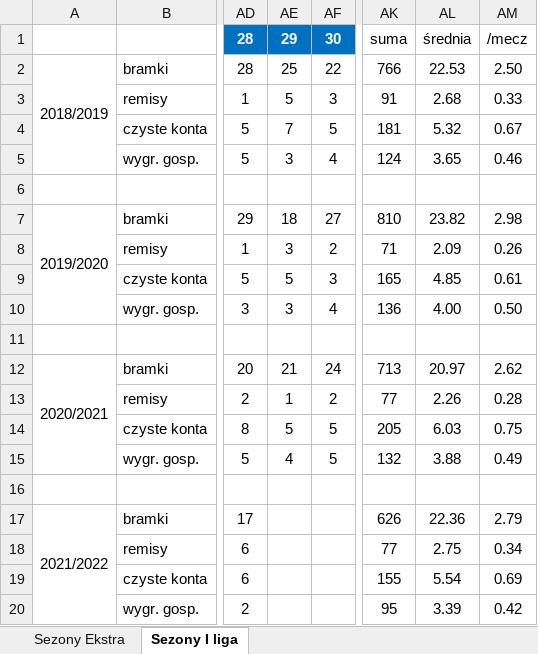
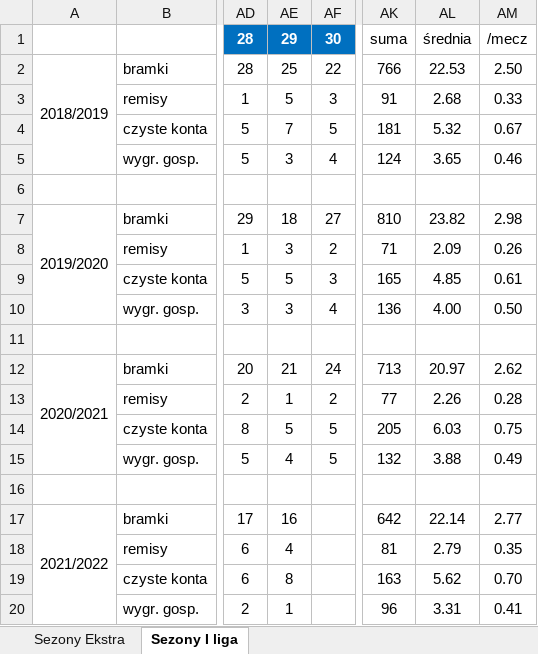
Before and after one commit to mmarcinowski/Football-season-Poisson-model, an Excel workbook: Vademecum.xlsx, sheet Sezony I liga, drawn as a sheet; only a part is shown, gaps mark what is left out; values as stored, in another font and other column widths than the file's, no borders; conditional formats not drawn; the diff names each change by its address in the sheet, - before the commit and + after, or states it on an @@ line.

Commit message:
I liga stats update

```diff
--- a/Vademecum.xlsx (sheet Sezony I liga)
+++ b/Vademecum.xlsx (sheet Sezony I liga)
-AE17: (empty)
+AE17: 16
-AK17: 626
+AK17: 642
-AL17: 22.36
+AL17: 22.14
-AM17: 2.79
+AM17: 2.77
-AE18: (empty)
+AE18: 4
-AK18: 77
+AK18: 81
-AL18: 2.75
+AL18: 2.79
-AM18: 0.34
+AM18: 0.35
-AE19: (empty)
+AE19: 8
-AK19: 155
+AK19: 163
-AL19: 5.54
+AL19: 5.62
-AM19: 0.69
+AM19: 0.70
-AE20: (empty)
+AE20: 1
-AK20: 95
+AK20: 96
-AL20: 3.39
+AL20: 3.31
-AM20: 0.42
+AM20: 0.41
```
Also changed, not shown: 3 other files.
